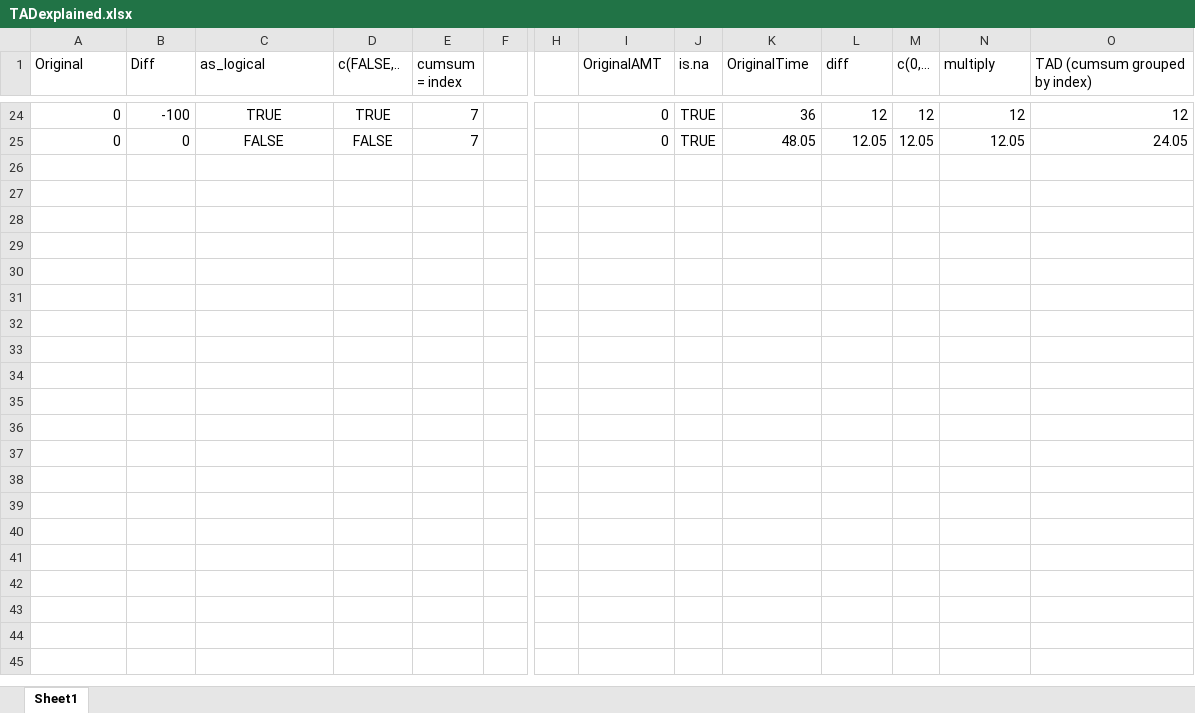
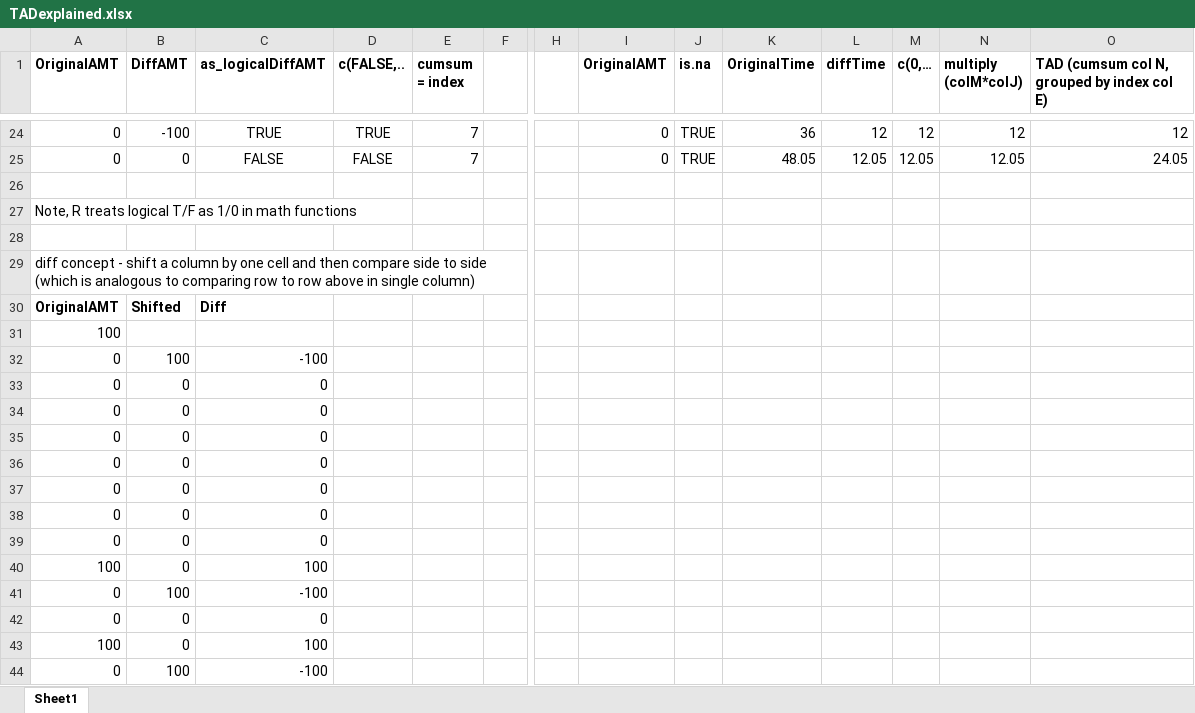
Before and after one commit to certara/R-Certara, an Excel workbook: inst/Certara_R_School/Lesson_2/TADexplained.xlsx, sheet Sheet1, drawn as a sheet; only a part is shown, gaps mark what is left out; values as stored, in another font and other column widths than the file's, no borders; rows hold the shown columns only; the diff covers the shown part only; the diff names each change by its address in the sheet, - before the commit and + after, or states it on an @@ line.

Commit message:
Update TADexplained.xlsx

```diff
--- a/inst/Certara_R_School/Lesson_2/TADexplained.xlsx (sheet Sheet1)
+++ b/inst/Certara_R_School/Lesson_2/TADexplained.xlsx (sheet Sheet1)
-A1: Original
+A1: OriginalAMT
-A1:E1 bold: off
+A1:E1 bold: on
-B1: Diff
+B1: DiffAMT
-C1: as_logical
+C1: as_logicalDiffAMT
-I1:O1 bold: off
+I1:O1 bold: on
-L1: diff
+L1: diffTime
-N1: multiply
+N1: multiply (colM*colJ)
-O1: TAD (cumsum grouped by index)
+O1: TAD (cumsum col N, grouped by index col E)
+row 26: (empty)
+row 27: Note, R treats logical T/F as 1/0 in math functions
+row 28: (empty)
+row 29: diff concept - shift a column by one cell and then compare side to side (which is analogous to comparing row to row above in single column)
+row 30: OriginalAMT | Shifted | Diff
+row 31: 100
+row 32: 0 | 100 | -100
+row 33: 0 | 0 | 0
+row 34: 0 | 0 | 0
+row 35: 0 | 0 | 0
+row 36: 0 | 0 | 0
+row 37: 0 | 0 | 0
+row 38: 0 | 0 | 0
+row 39: 0 | 0 | 0
+row 40: 100 | 0 | 100
+row 41: 0 | 100 | -100
+row 42: 0 | 0 | 0
+row 43: 100 | 0 | 100
+row 44: 0 | 100 | -100
```
Also changed, not shown: 11 added rows elsewhere in this sheet.
